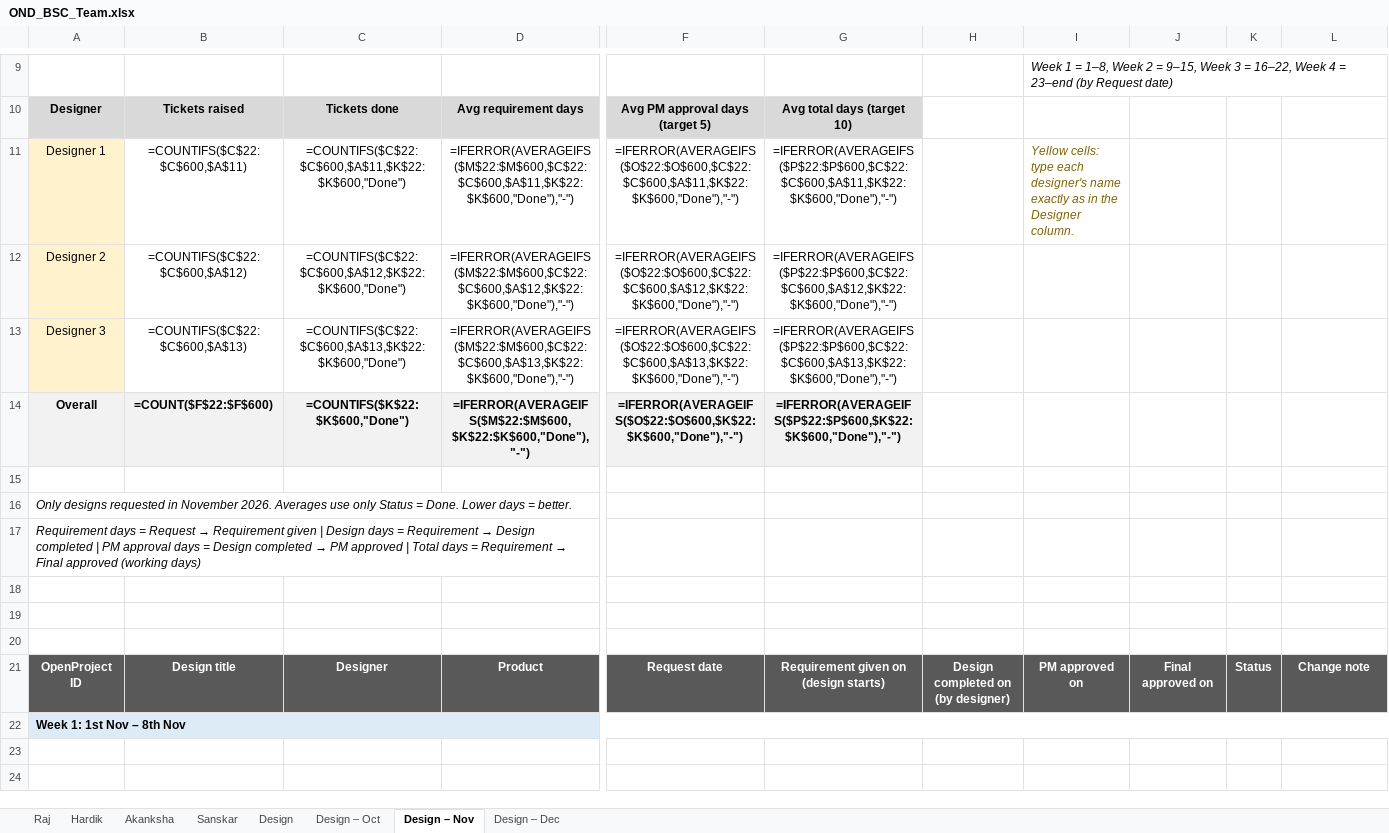
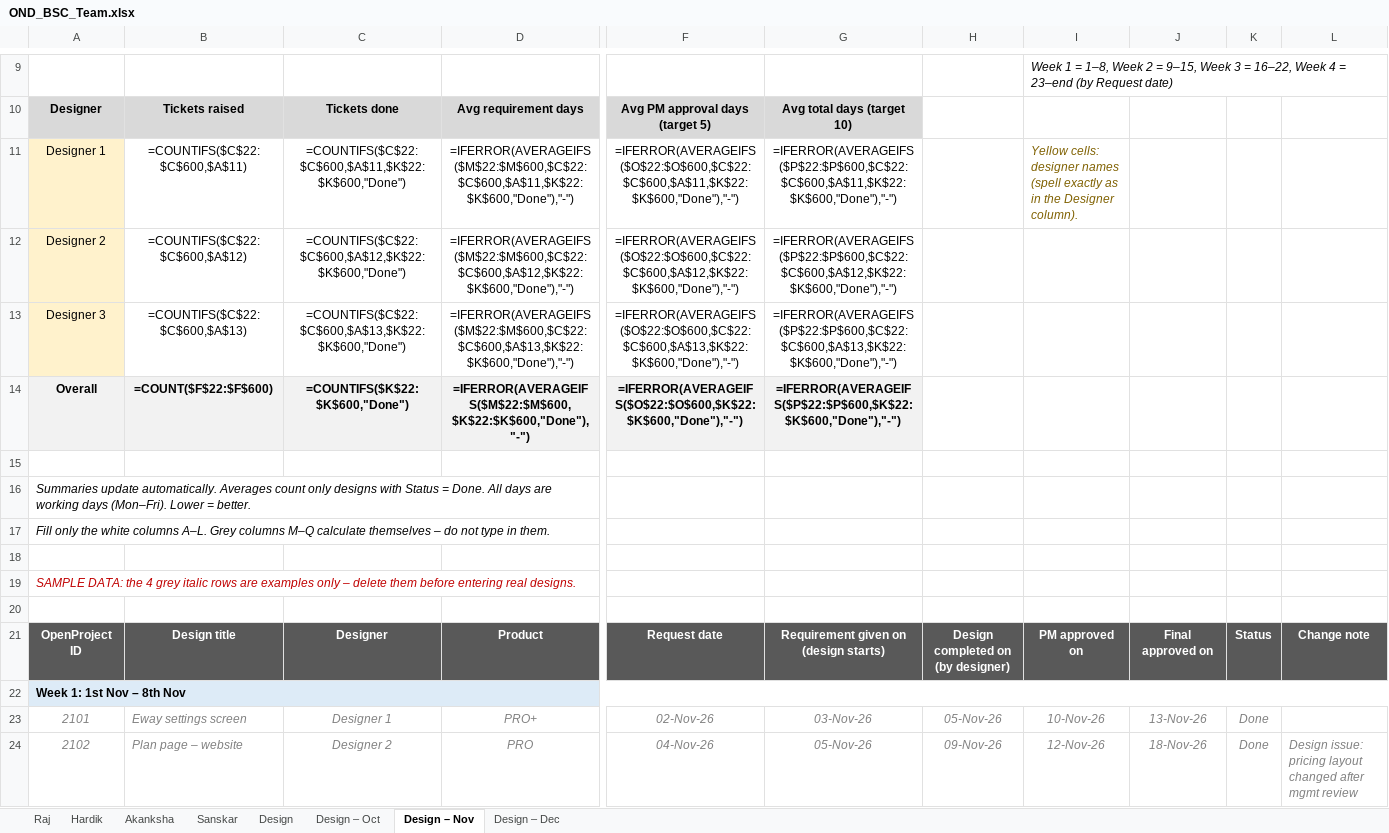
Before and after one commit to rajkothari1/incbusiness-ig-assets, an Excel workbook: OND_BSC_Team.xlsx, sheet Design – Nov, drawn as a sheet; only a part is shown, gaps mark what is left out; values as stored, in another font and other column widths than the file's, no borders; formulas without a stored value are shown as written; removed rows and columns are numbered as before the commit, all else as after; rows hold the shown columns only; the diff covers the shown part only; the diff names each change by its address in the sheet, - before the commit and + after, or states it on an @@ line.

```diff
--- a/OND_BSC_Team.xlsx (sheet Design – Nov)
+++ b/OND_BSC_Team.xlsx (sheet Design – Nov)
-I11: Yellow cells: type each designer's name exactly as in the Designer column.
+I11: Yellow cells: designer names (spell exactly as in the Designer column).
-A16: Only designs requested in November 2026. Averages use only Status = Done. Lower days = better.
+A16: Summaries update automatically. Averages count only designs with Status = Done. All days are working days (Mon–Fri). Lower = better.
@@ A17: Requirement days = Request → Requirement given | Design days = Requirement → Design completed | PM approval days = Design completed → PM approved | Total days = Requirement → Final approved (working days) → Fill only the white columns A–L. Grey columns M–Q calculate themselves – do not type in them. @@
-A19: (empty)
+A19: SAMPLE DATA: the 4 grey italic rows are examples only – delete them before entering real designs.
-row 23: (empty)
-row 24: (empty)
+row 23: 2101 | Eway settings screen | Designer 1 | PRO+ | 02-Nov-26 | 03-Nov-26 | 05-Nov-26 | 10-Nov-26 | 13-Nov-26 | Done
+row 24: 2102 | Plan page – website | Designer 2 | PRO | 04-Nov-26 | 05-Nov-26 | 09-Nov-26 | 12-Nov-26 | 18-Nov-26 | Done | Design issue: pricing layout changed after mgmt review
```
Also changed, not shown: 2 added rows, 2 removed rows, 1 edited cell and cell formats elsewhere in this sheet, sheet Design – Oct, sheet Design – Dec, Design_Tracker.xlsx, 1 other file.
